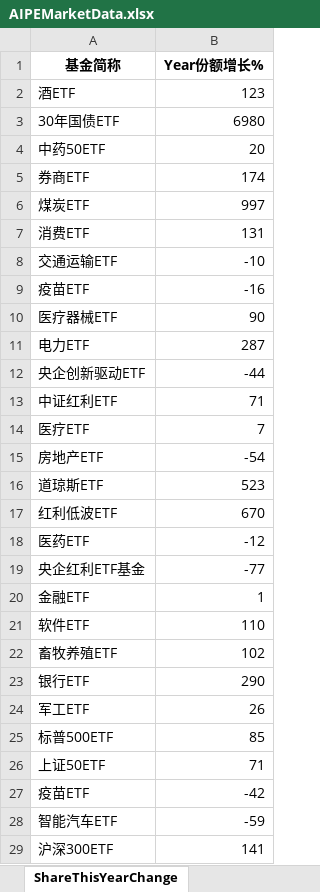
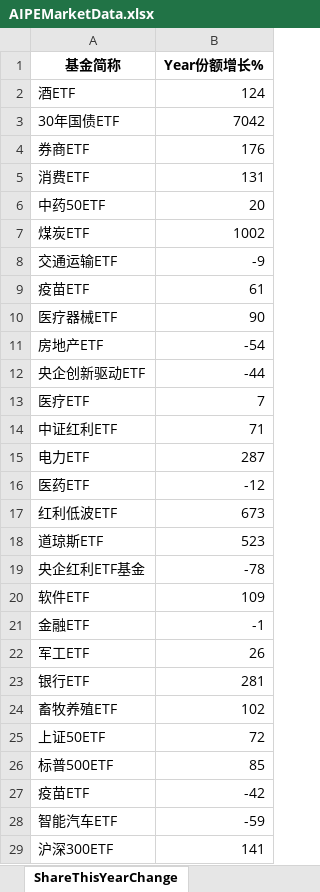
Before and after one commit to digital-era/AIPEMarketData, an Excel workbook: data/AIPEMarketData.xlsx, sheet ShareThisYearChange, drawn as a sheet; only a part is shown; values as stored, in another font and other column widths than the file's, no borders; removed rows and columns are numbered as before the commit, all else as after; the diff covers the shown part only; the diff names each change by its address in the sheet, - before the commit and + after, or states it on an @@ line.

```diff
--- a/data/AIPEMarketData.xlsx (sheet ShareThisYearChange)
+++ b/data/AIPEMarketData.xlsx (sheet ShareThisYearChange)
-B2 (Year份额增长%): 123
+B2 (Year份额增长%): 124
-B3 (Year份额增长%): 6980
+B3 (Year份额增长%): 7042
+row 4: 券商ETF | 176
@@ row 7 moved to row 5: 消费ETF @@
-row 5: 券商ETF | 174
-B7 (Year份额增长%): 997
+B7 (Year份额增长%): 1002
-B8 (Year份额增长%): -10
+B8 (Year份额增长%): -9
-B9 (Year份额增长%): -16
+B9 (Year份额增长%): 61
@@ row 15 moved to row 11: 房地产ETF @@
@@ row 14 moved to row 13: 医疗ETF @@
@@ row 13 moved to row 14: 中证红利ETF @@
@@ row 18 moved to row 16: 医药ETF @@
+row 17: 红利低波ETF | 673
-row 17: 红利低波ETF | 670
-B19 (Year份额增长%): -77
+B19 (Year份额增长%): -78
-row 20: 金融ETF | 1
-B20 (Year份额增长%): 110
+B20 (Year份额增长%): 109
+row 21: 金融ETF | -1
@@ row 24 moved to row 22: 军工ETF @@
+row 23: 银行ETF | 281
-row 23: 银行ETF | 290
+row 25: 上证50ETF | 72
-row 26: 上证50ETF | 71
```
Also changed, not shown: 8 added rows, 8 removed rows, 5 moved rows and 8 edited cells elsewhere in this sheet, sheet DistributeHotIndustry, sheet PriceThisYearChange, sheet TopStockIn5DaysMainFund, sheet TopStockInTopPotScore, sheet PriceChangeFrom2021, sheet ShareChangeFrom2021, 7 more sheets, 15 other files.
